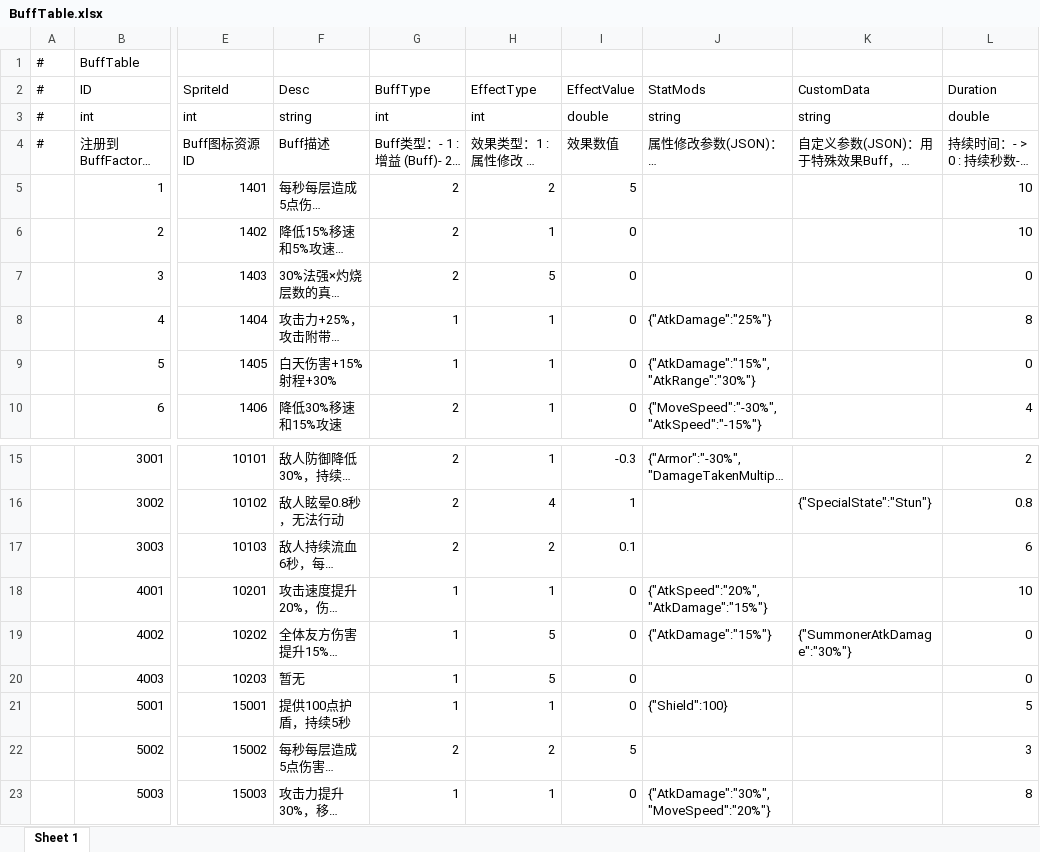
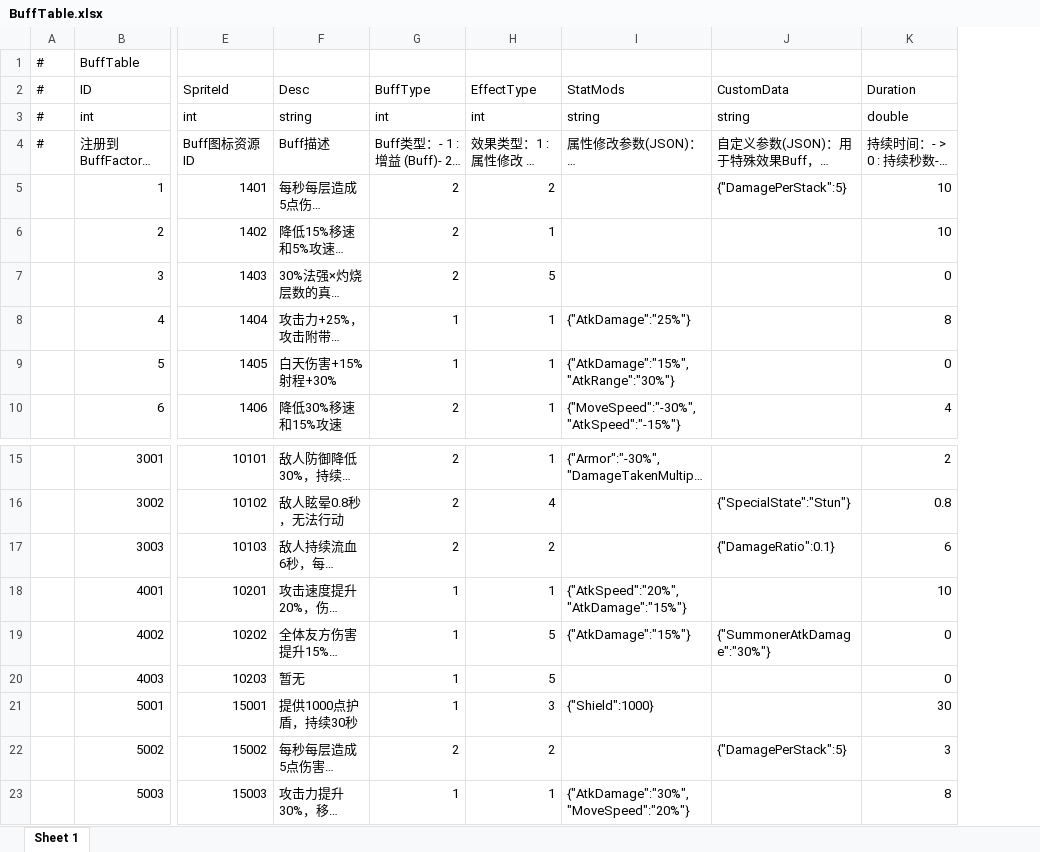
Before and after one commit to TXYzznc/GP, an Excel workbook: AAAGameData/DataTables/BuffTable.xlsx, sheet Sheet 1, drawn as a sheet; only a part is shown, gaps mark what is left out; long unchanged cells end in …; values as stored, in another font and other column widths than the file's, no borders; removed rows and columns are numbered as before the commit, all else as after; the diff names each change by its address in the sheet, - before the commit and + after, or states it on an @@ line.

Commit message:
update: 更新配置表数据（BuffTable/CardTable/EnemyTable/SummonChessTable）
- BuffTable: 调整 Buff 配置（移除冗余字段，更新 CustomData 格式）
- CardTable: 更新卡牌配置数据（TargetType/ParamsConfig）
- EnemyTable/SummonChessTable: 同步调整敌人与召唤棋子数据

```diff
--- a/AAAGameData/DataTables/BuffTable.xlsx (sheet Sheet 1)
+++ b/AAAGameData/DataTables/BuffTable.xlsx (sheet Sheet 1)
-column I (EffectValue), rows 3-10: double | 效果数值 | 5 | 0 | 0 | 0 | 0 | 0; rows 15-23: -0.3 | 1 | 0.1 | 0 | 0 | 0 | 0 | 5 | 0
-J5 (CustomData): (empty)
+J5 (CustomData): {"DamagePerStack":5}
-J17 (CustomData): (empty)
+J17 (CustomData): {"DamageRatio":0.1}
-F21 (Desc): 提供100点护盾，持续5秒
+F21 (Desc): 提供1000点护盾，持续30秒
-H21 (EffectType): 1
+H21 (EffectType): 3
-I21 (StatMods): {"Shield":100}
+I21 (StatMods): {"Shield":1000}
-K21 (Duration): 5
+K21 (Duration): 30
-J22 (CustomData): (empty)
+J22 (CustomData): {"DamagePerStack":5}
```
Also changed, not shown: AAAGameData/DataTables/CardTable.xlsx, AAAGameData/DataTables/EnemyTable.xlsx, 7 other files.
